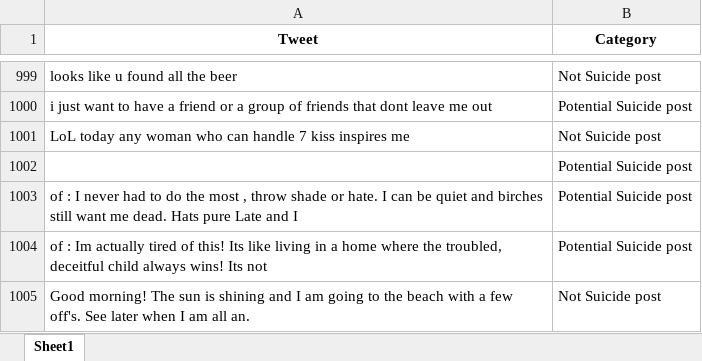
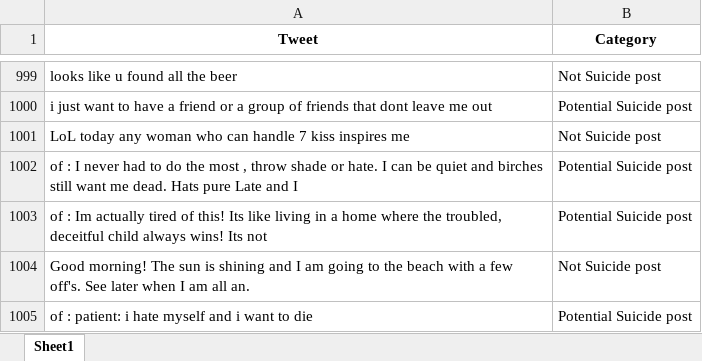
Before and after one commit to WU19-1/testing_ai, an Excel workbook: clean_data.xlsx, sheet Sheet1, drawn as a sheet; only a part is shown, gaps mark what is left out; the shorter side is filled out with more unchanged rows; values as stored, in another font and other column widths than the file's, no borders; the diff names each change by its address in the sheet, - before the commit and + after, or states it on an @@ line.

```diff
--- a/clean_data.xlsx (sheet Sheet1)
+++ b/clean_data.xlsx (sheet Sheet1)
-row 1002:  | Potential Suicide post
```
Also changed, not shown: processed_data.xlsx, raw.xlsx.
